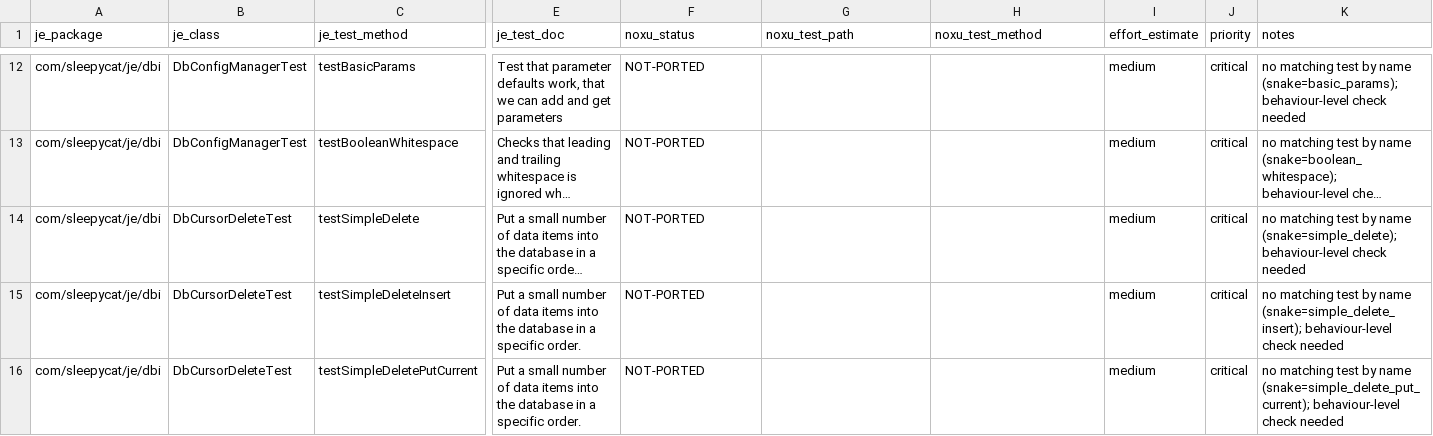
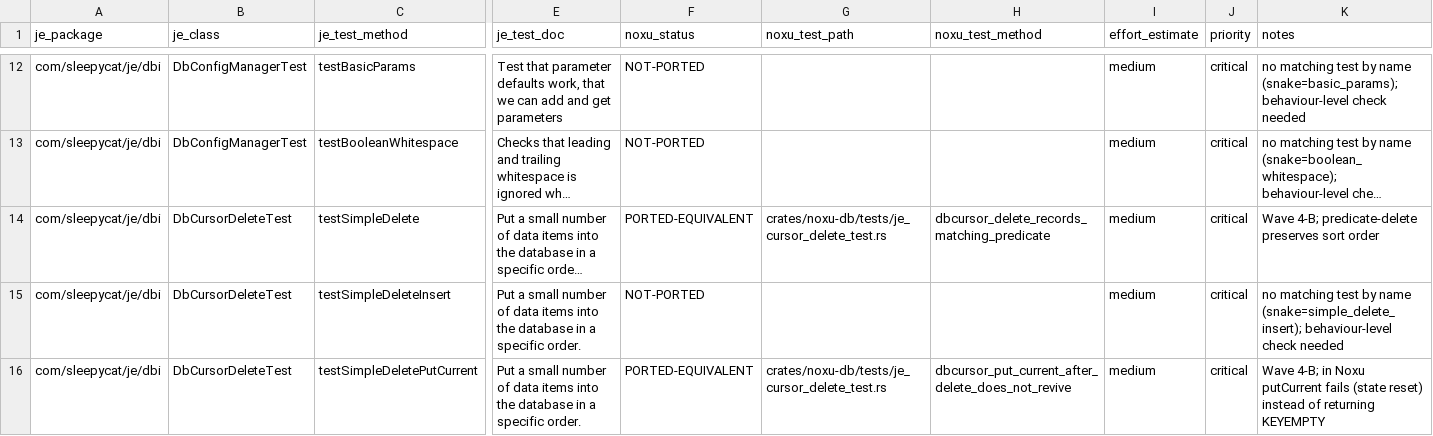
Before and after one commit to gburd/noxu, a TSV file: docs/src/internal/je-tck-port-2026-05-enumeration-je.dbi.tsv, drawn as a sheet; only a part is shown, gaps mark what is left out; long unchanged cells end in …; the diff covers the shown part only; the diff names each change by its address in the sheet, - before the commit and + after, or states it on an @@ line.

```diff
--- a/docs/src/internal/je-tck-port-2026-05-enumeration-je.dbi.tsv
+++ b/docs/src/internal/je-tck-port-2026-05-enumeration-je.dbi.tsv
-F14 (noxu_status): NOT-PORTED
+F14 (noxu_status): PORTED-EQUIVALENT
-G14 (noxu_test_path): (empty)
+G14 (noxu_test_path): crates/noxu-db/tests/je_cursor_delete_test.rs
-H14 (noxu_test_method): (empty)
+H14 (noxu_test_method): dbcursor_delete_records_matching_predicate
-K14 (notes): no matching test by name (snake=simple_delete); behaviour-level check needed
+K14 (notes): Wave 4-B; predicate-delete preserves sort order
-F16 (noxu_status): NOT-PORTED
+F16 (noxu_status): PORTED-EQUIVALENT
-G16 (noxu_test_path): (empty)
+G16 (noxu_test_path): crates/noxu-db/tests/je_cursor_delete_test.rs
-H16 (noxu_test_method): (empty)
+H16 (noxu_test_method): dbcursor_put_current_after_delete_does_not_revive
-K16 (notes): no matching test by name (snake=simple_delete_put_current); behaviour-level check needed
+K16 (notes): Wave 4-B; in Noxu putCurrent fails (state reset) instead of returning KEYEMPTY
```
Also changed, not shown: 16 edited cells elsewhere in this file, docs/src/internal/je-tck-port-2026-05-enumeration-je.recovery.tsv, docs/src/internal/je-tck-port-2026-05-enumeration-je.tsv, 11 other files.
